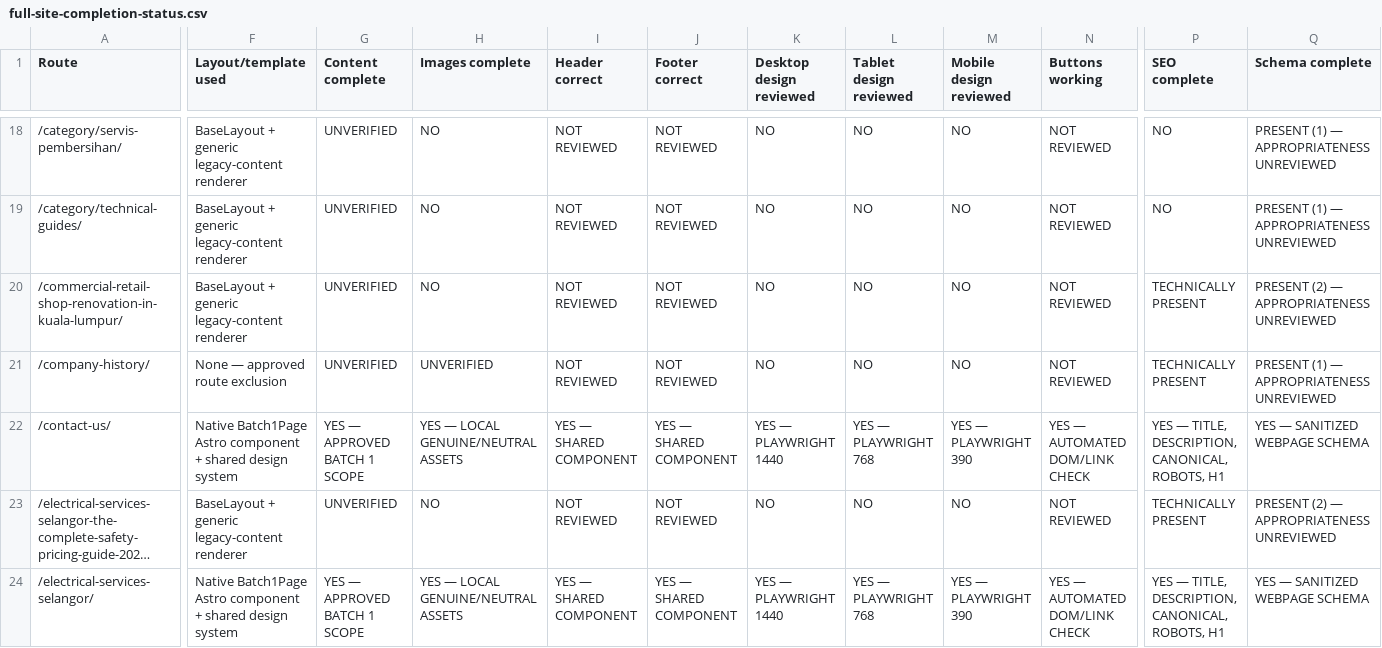
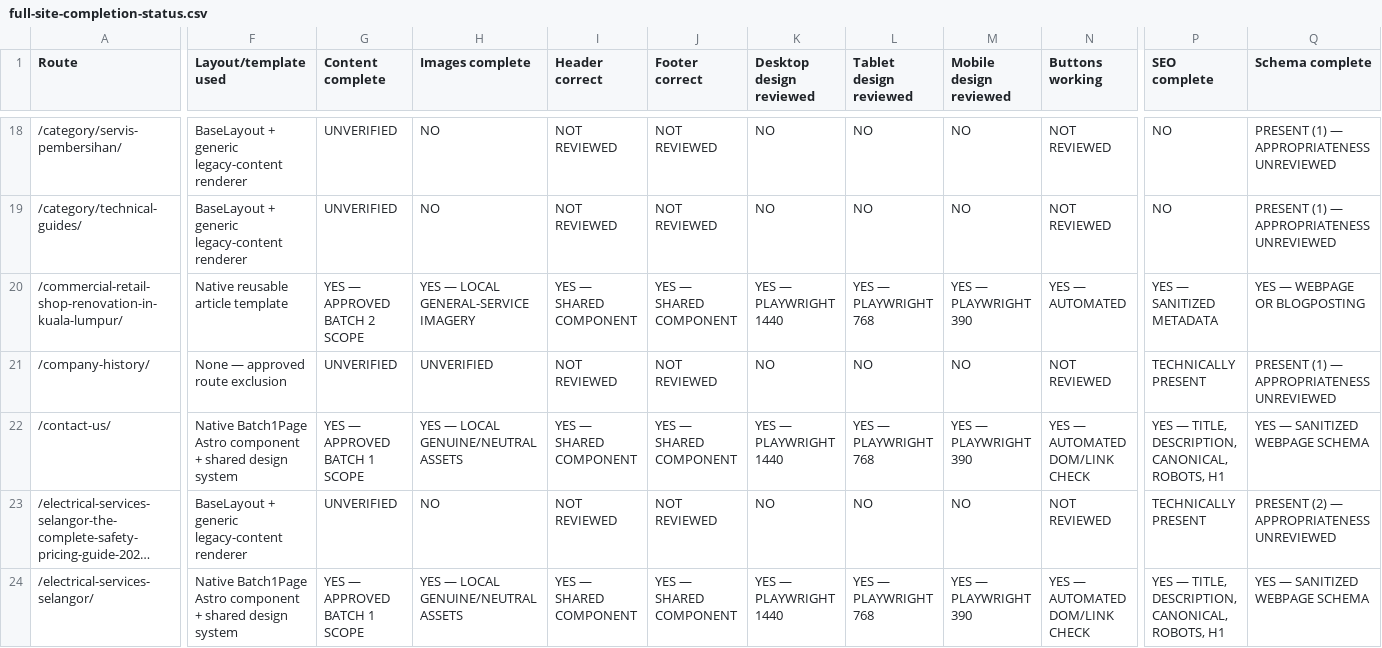
Before and after one commit to firdosi/rkreno, a CSV file: reports/public/full-site-completion-status.csv, drawn as a sheet; only a part is shown, gaps mark what is left out; long unchanged cells end in …; the diff covers the shown part only; the diff names each change by its address in the sheet, - before the commit and + after, or states it on an @@ line.

Commit message:
Complete Phase 3 Batch 2 templates

```diff
--- a/reports/public/full-site-completion-status.csv
+++ b/reports/public/full-site-completion-status.csv
-F20 (Layout/template used): BaseLayout + generic legacy-content renderer
+F20 (Layout/template used): Native reusable article template
-G20 (Content complete): UNVERIFIED
+G20 (Content complete): YES — APPROVED BATCH 2 SCOPE
-H20 (Images complete): NO
+H20 (Images complete): YES — LOCAL GENERAL-SERVICE IMAGERY
-I20 (Header correct): NOT REVIEWED
+I20 (Header correct): YES — SHARED COMPONENT
-J20 (Footer correct): NOT REVIEWED
+J20 (Footer correct): YES — SHARED COMPONENT
-K20 (Desktop design reviewed): NO
+K20 (Desktop design reviewed): YES — PLAYWRIGHT 1440
-L20 (Tablet design reviewed): NO
+L20 (Tablet design reviewed): YES — PLAYWRIGHT 768
-M20 (Mobile design reviewed): NO
+M20 (Mobile design reviewed): YES — PLAYWRIGHT 390
-N20 (Buttons working): NOT REVIEWED
+N20 (Buttons working): YES — AUTOMATED
-P20 (SEO complete): TECHNICALLY PRESENT
+P20 (SEO complete): YES — SANITIZED METADATA
-Q20 (Schema complete): PRESENT (2) — APPROPRIATENESS UNREVIEWED
+Q20 (Schema complete): YES — WEBPAGE OR BLOGPOSTING
```
Also changed, not shown: 169 edited cells elsewhere in this file, reports/public/route-disposition-plan.csv, reports/public/unverified-claims-register.csv, 19 other files.
